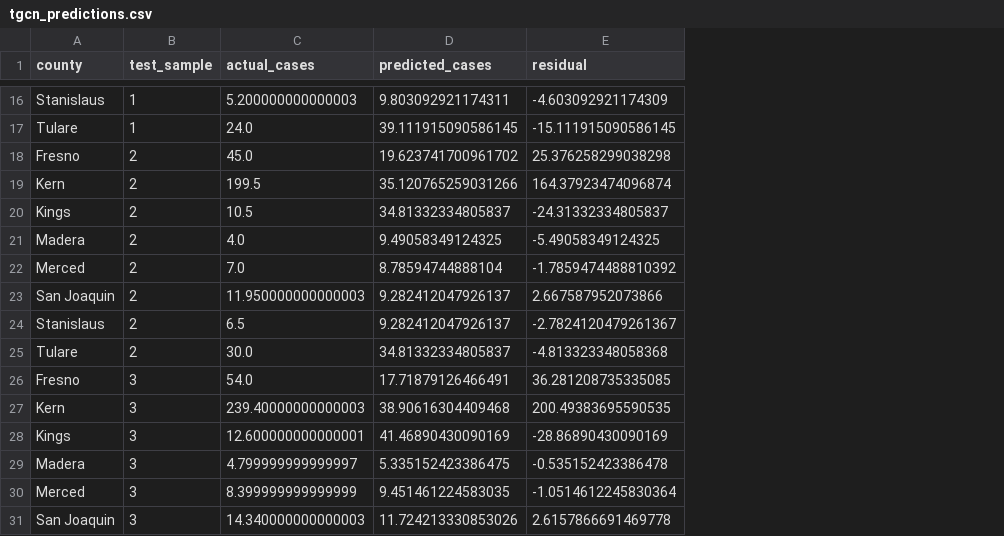
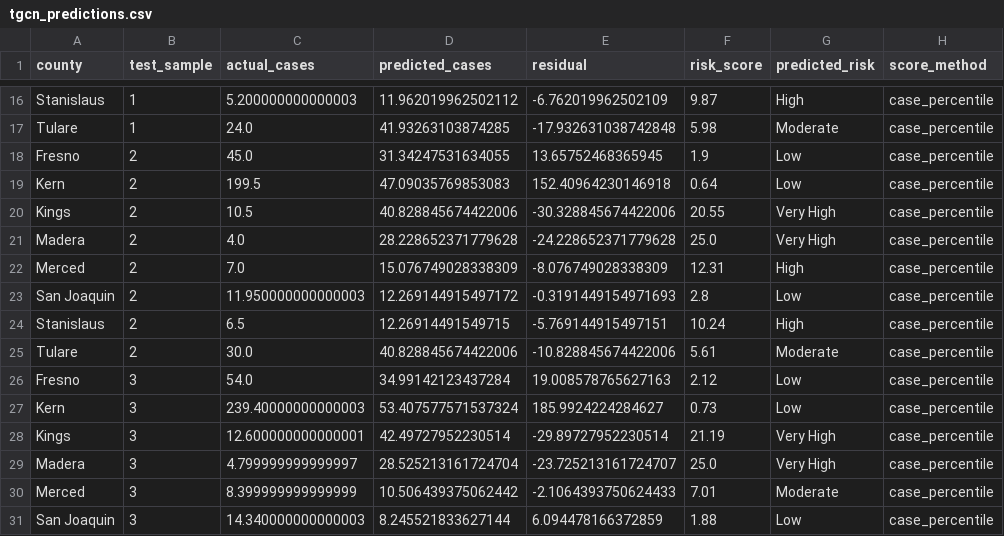
Before and after one commit to aubreyasta/Sporisk, a CSV file: Backend/tgcn_predictions.csv, drawn as a sheet; only a part is shown, gaps mark what is left out; the diff covers the shown part only; the diff names each change by its address in the sheet, - before the commit and + after, or states it on an @@ line.

```diff
--- a/Backend/tgcn_predictions.csv
+++ b/Backend/tgcn_predictions.csv
+column F (risk_score), rows 16-31: 9.87 | 5.98 | 1.9 | 0.64 | 20.55 | 25.0 | 12.31 | 2.8 | 10.24 | 5.61 | 2.12 | 0.73 | 21.19 | 25.0 | 7.01 | 1.88
+column G (predicted_risk), rows 16-31: High | Moderate | Low | Low | Very High | Very High | High | Low | High | Moderate | Low | Low | Very High | Very High | Moderate | Low
+column H (score_method), rows 16-31: all case_percentile
-D16 (predicted_cases): 9.803092921174311
+D16 (predicted_cases): 11.962019962502112
-E16 (residual): -4.603092921174309
+E16 (residual): -6.762019962502109
-D17 (predicted_cases): 39.111915090586145
+D17 (predicted_cases): 41.93263103874285
-E17 (residual): -15.111915090586145
+E17 (residual): -17.932631038742848
-D18 (predicted_cases): 19.623741700961702
+D18 (predicted_cases): 31.34247531634055
-E18 (residual): 25.376258299038298
+E18 (residual): 13.65752468365945
-D19 (predicted_cases): 35.120765259031266
+D19 (predicted_cases): 47.09035769853083
-E19 (residual): 164.37923474096874
+E19 (residual): 152.40964230146918
-D20 (predicted_cases): 34.81332334805837
+D20 (predicted_cases): 40.828845674422006
-E20 (residual): -24.31332334805837
+E20 (residual): -30.328845674422006
-D21 (predicted_cases): 9.49058349124325
+D21 (predicted_cases): 28.228652371779628
-E21 (residual): -5.49058349124325
+E21 (residual): -24.228652371779628
-D22 (predicted_cases): 8.78594744888104
+D22 (predicted_cases): 15.076749028338309
-E22 (residual): -1.7859474488810392
+E22 (residual): -8.076749028338309
-D23 (predicted_cases): 9.282412047926137
+D23 (predicted_cases): 12.269144915497172
-E23 (residual): 2.667587952073866
+E23 (residual): -0.3191449154971693
-D24 (predicted_cases): 9.282412047926137
+D24 (predicted_cases): 12.26914491549715
-E24 (residual): -2.7824120479261367
+E24 (residual): -5.769144915497151
-D25 (predicted_cases): 34.81332334805837
+D25 (predicted_cases): 40.828845674422006
-E25 (residual): -4.813323348058368
+E25 (residual): -10.828845674422006
-D26 (predicted_cases): 17.71879126466491
+D26 (predicted_cases): 34.99142123437284
-E26 (residual): 36.281208735335085
+E26 (residual): 19.008578765627163
-D27 (predicted_cases): 38.90616304409468
+D27 (predicted_cases): 53.407577571537324
-E27 (residual): 200.49383695590535
+E27 (residual): 185.9924224284627
-D28 (predicted_cases): 41.46890430090169
+D28 (predicted_cases): 42.49727952230514
-E28 (residual): -28.86890430090169
+E28 (residual): -29.89727952230514
-D29 (predicted_cases): 5.335152423386475
+D29 (predicted_cases): 28.525213161724704
-E29 (residual): -0.535152423386478
+E29 (residual): -23.725213161724707
-D30 (predicted_cases): 9.451461224583035
+D30 (predicted_cases): 10.506439375062442
-E30 (residual): -1.0514612245830364
+E30 (residual): -2.1064393750624433
-D31 (predicted_cases): 11.724213330853026
+D31 (predicted_cases): 8.245521833627144
-E31 (residual): 2.6157866691469778
+E31 (residual): 6.094478166372859
```
Also changed, not shown: 144 edited cells elsewhere in this file, 8 other files.
